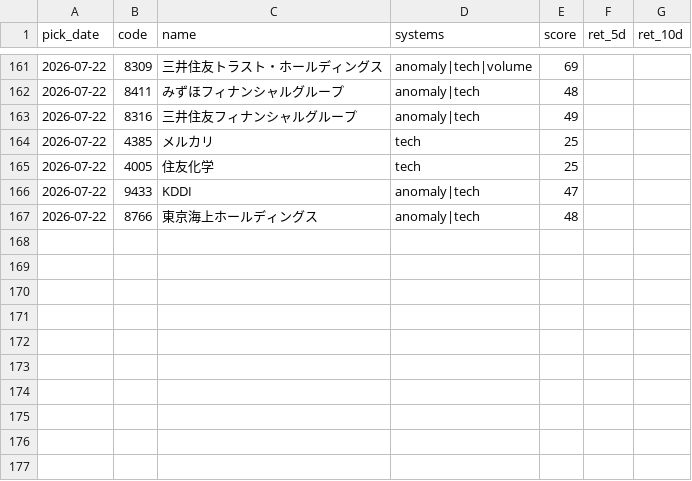
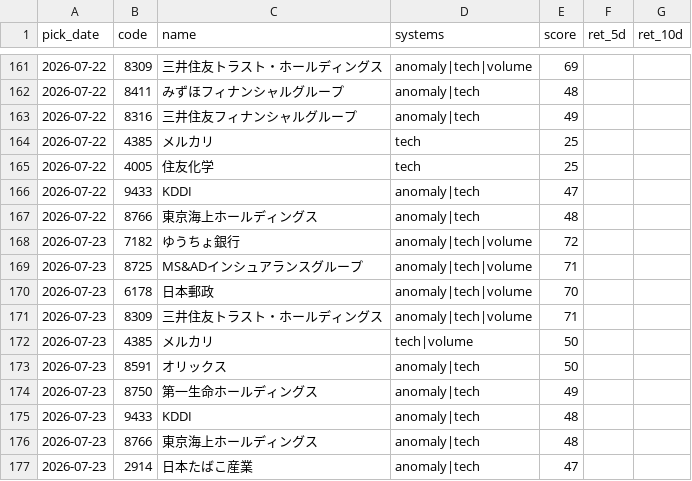
Before and after one commit to Resapan159/Kabu-app, a CSV file: history/results.csv, drawn as a sheet; only a part is shown, gaps mark what is left out; the diff names each change by its address in the sheet, - before the commit and + after, or states it on an @@ line.

```diff
--- a/history/results.csv
+++ b/history/results.csv
+row 168: 2026-07-23 | 7182 | ゆうちょ銀行 | anomaly|tech|volume | 72
+row 169: 2026-07-23 | 8725 | MS&ADインシュアランスグループ | anomaly|tech|volume | 71
+row 170: 2026-07-23 | 6178 | 日本郵政 | anomaly|tech|volume | 70
+row 171: 2026-07-23 | 8309 | 三井住友トラスト・ホールディングス | anomaly|tech|volume | 71
+row 172: 2026-07-23 | 4385 | メルカリ | tech|volume | 50
+row 173: 2026-07-23 | 8591 | オリックス | anomaly|tech | 50
+row 174: 2026-07-23 | 8750 | 第一生命ホールディングス | anomaly|tech | 49
+row 175: 2026-07-23 | 9433 | KDDI | anomaly|tech | 48
+row 176: 2026-07-23 | 8766 | 東京海上ホールディングス | anomaly|tech | 48
+row 177: 2026-07-23 | 2914 | 日本たばこ産業 | anomaly|tech | 47
```
Also changed, not shown: history/picks.csv, 2 other files.
